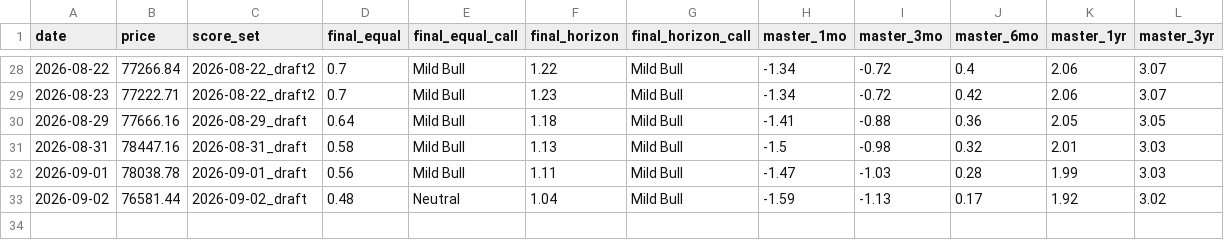
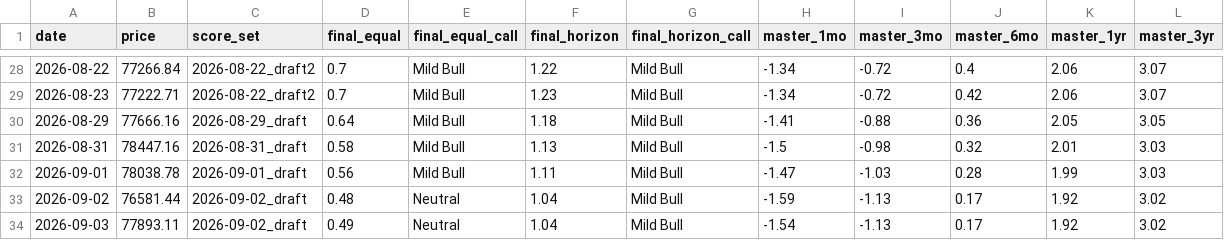
Before and after one commit to nateg511-wq/Daily-Weekly-Tracker, a CSV file: data/final_number_history.csv, drawn as a sheet; only a part is shown, gaps mark what is left out; the diff names each change by its address in the sheet, - before the commit and + after, or states it on an @@ line.

```diff
--- a/data/final_number_history.csv
+++ b/data/final_number_history.csv
+row 34: 2026-09-03 | 77893.11 | 2026-09-02_draft | 0.49 | Neutral | 1.04 | Mild Bull | -1.54 | -1.13 | 0.17 | 1.92 | 3.02
```
Also changed, not shown: 20 other files.
